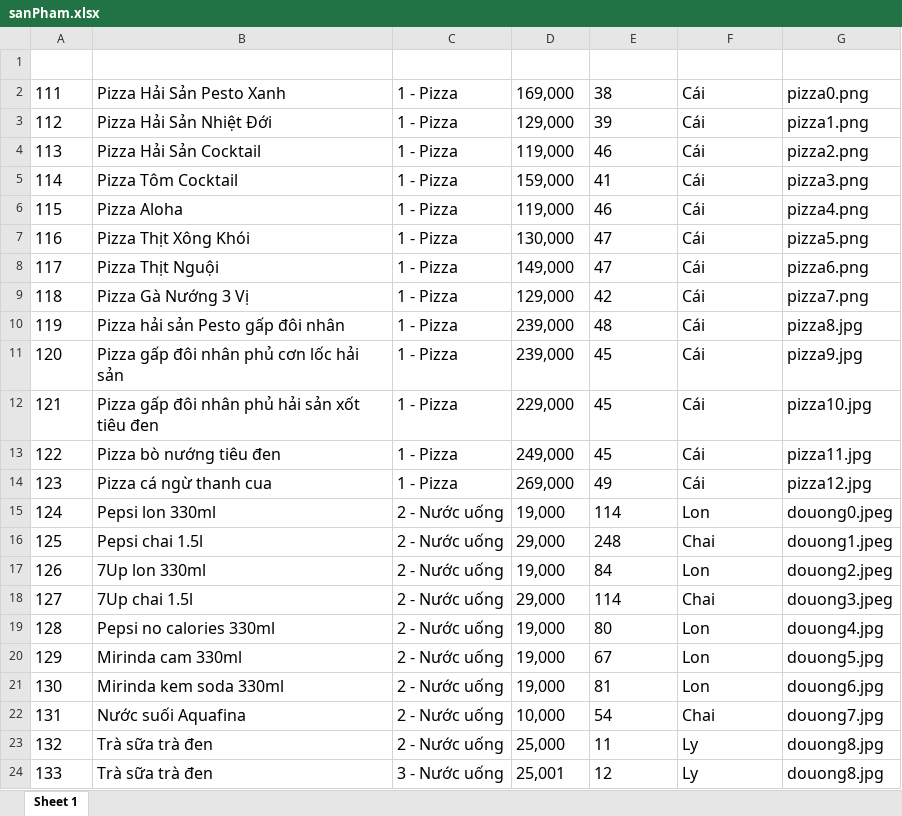
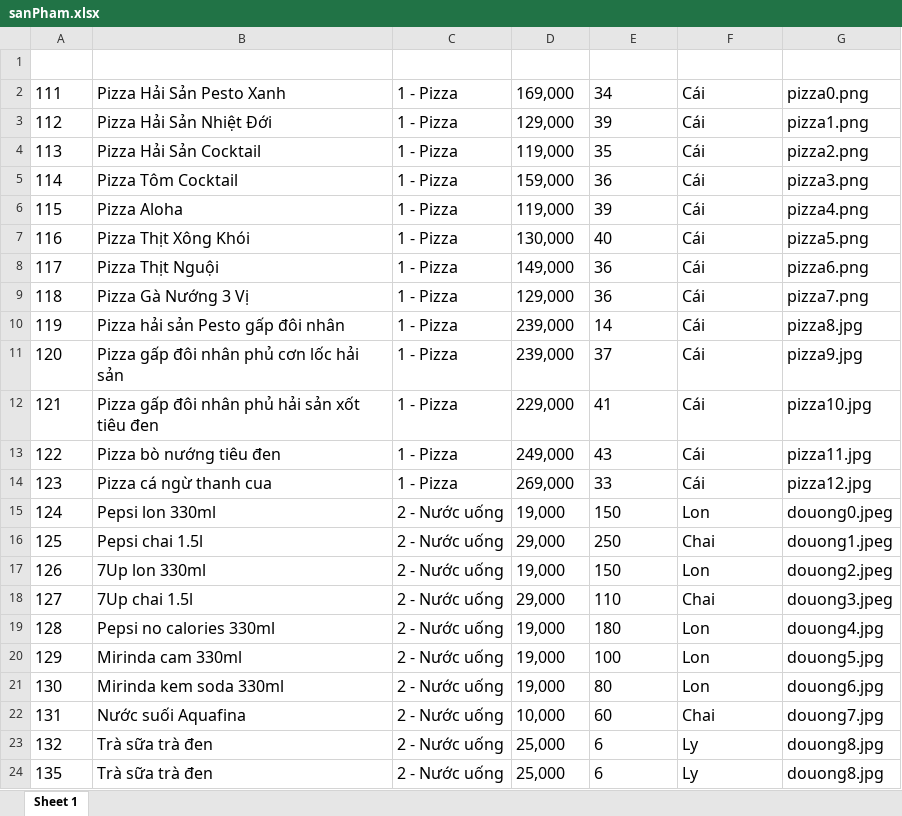
Before and after one commit to huukhuong/QuanLyPizza, an Excel workbook: export/sanPham.xlsx, sheet Sheet 1, drawn as a sheet; values as stored, in another font and other column widths than the file's, no borders; the diff names each change by its address in the sheet, - before the commit and + after, or states it on an @@ line.

```diff
--- a/export/sanPham.xlsx (sheet Sheet 1)
+++ b/export/sanPham.xlsx (sheet Sheet 1)
-E2 (Số lượng): 38
+E2 (Số lượng): 34
-E4 (Số lượng): 46
+E4 (Số lượng): 35
-E5 (Số lượng): 41
+E5 (Số lượng): 36
-E6 (Số lượng): 46
+E6 (Số lượng): 39
-E7 (Số lượng): 47
+E7 (Số lượng): 40
-E8 (Số lượng): 47
+E8 (Số lượng): 36
-E9 (Số lượng): 42
+E9 (Số lượng): 36
-E10 (Số lượng): 48
+E10 (Số lượng): 14
-E11 (Số lượng): 45
+E11 (Số lượng): 37
-E12 (Số lượng): 45
+E12 (Số lượng): 41
-E13 (Số lượng): 45
+E13 (Số lượng): 43
-E14 (Số lượng): 49
+E14 (Số lượng): 33
-E15 (Số lượng): 114
+E15 (Số lượng): 150
-E16 (Số lượng): 248
+E16 (Số lượng): 250
-E17 (Số lượng): 84
+E17 (Số lượng): 150
-E18 (Số lượng): 114
+E18 (Số lượng): 110
-E19 (Số lượng): 80
+E19 (Số lượng): 180
-E20 (Số lượng): 67
+E20 (Số lượng): 100
-E21 (Số lượng): 81
+E21 (Số lượng): 80
-E22 (Số lượng): 54
+E22 (Số lượng): 60
-E23 (Số lượng): 11
+E23 (Số lượng): 6
-A24 (Mã SP): 133
+A24 (Mã SP): 135
-C24 (Loại SP): 3 - Nước uống
+C24 (Loại SP): 2 - Nước uống
-D24 (Đơn giá): 25,001
+D24 (Đơn giá): 25,000
-E24 (Số lượng): 12
+E24 (Số lượng): 6
```
Also changed, not shown: 11 other files.
